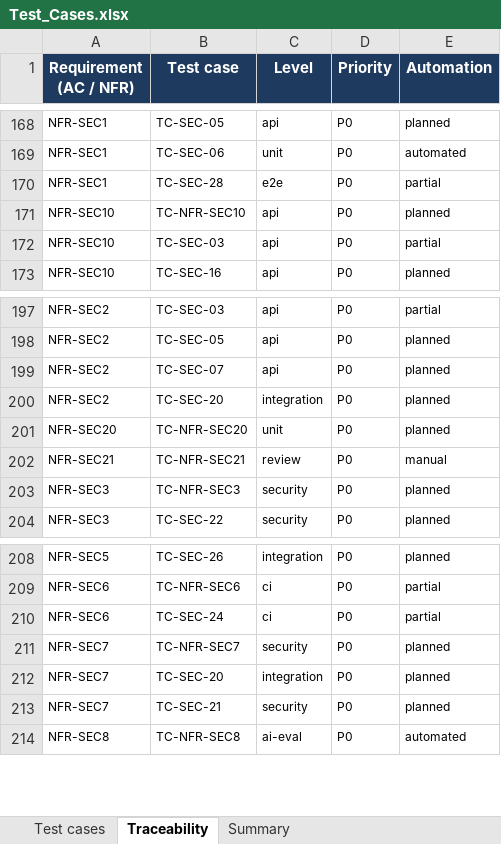
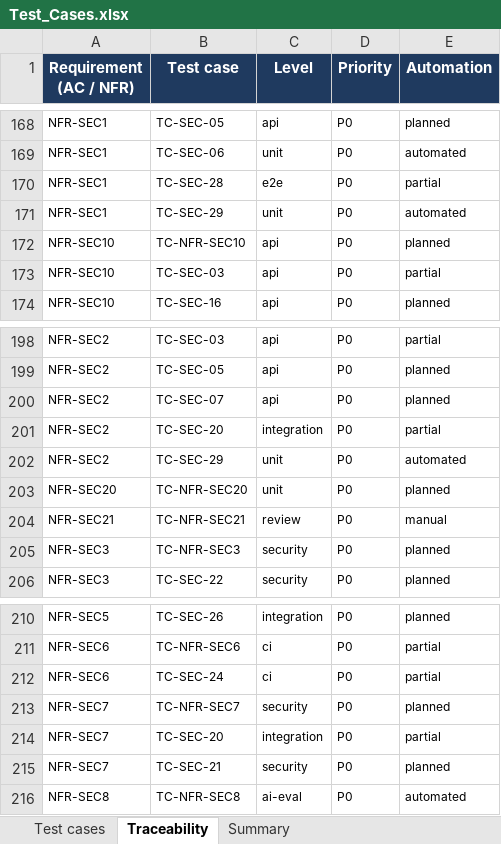
Before and after one commit to viethung12062005/smart-hospital-platform, an Excel workbook: docs/06-testing/dist/Test_Cases.xlsx, sheet Traceability, drawn as a sheet; only a part is shown, gaps mark what is left out; values as stored, in another font and other column widths than the file's, no borders; addresses are those after the commit; the diff names each change by its address in the sheet, - before the commit and + after, or states it on an @@ line.

```diff
--- a/docs/06-testing/dist/Test_Cases.xlsx (sheet Traceability)
+++ b/docs/06-testing/dist/Test_Cases.xlsx (sheet Traceability)
+row 171: NFR-SEC1 | TC-SEC-29 | unit | P0 | automated
-E201 (Automation): planned
+E201 (Automation): partial
+row 202: NFR-SEC2 | TC-SEC-29 | unit | P0 | automated
-E214 (Automation): planned
+E214 (Automation): partial
```
Also changed, not shown: sheet Test cases, 31 other files.
